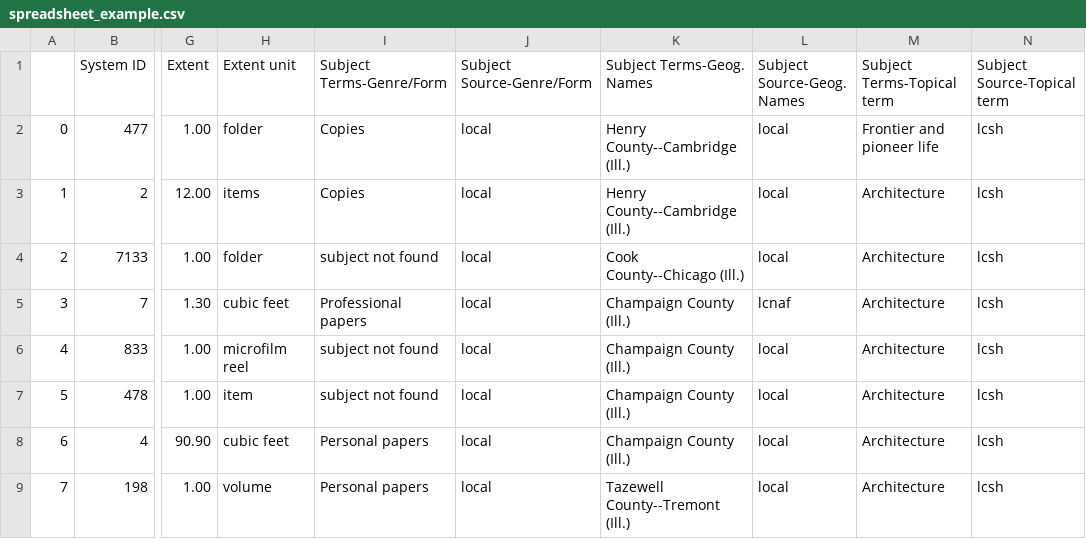
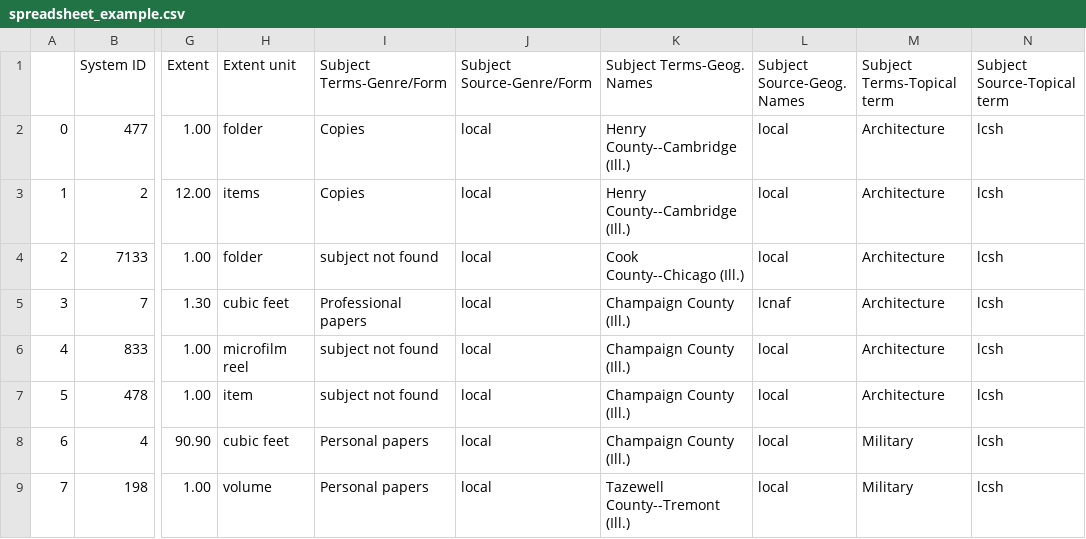
Before and after one commit to courtneyamber/EAD-MARC-Project, a CSV file: output/spreadsheet_example.csv, drawn as a sheet; only a part is shown, gaps mark what is left out; the diff names each change by its address in the sheet, - before the commit and + after, or states it on an @@ line.

```diff
--- a/output/spreadsheet_example.csv
+++ b/output/spreadsheet_example.csv
-M2 (Subject Terms-Topical term): Frontier and pioneer life
+M2 (Subject Terms-Topical term): Architecture
-M8:M9 (Subject Terms-Topical term): Architecture
+M8:M9 (Subject Terms-Topical term): Military
```
Also changed, not shown: 1 other file.
